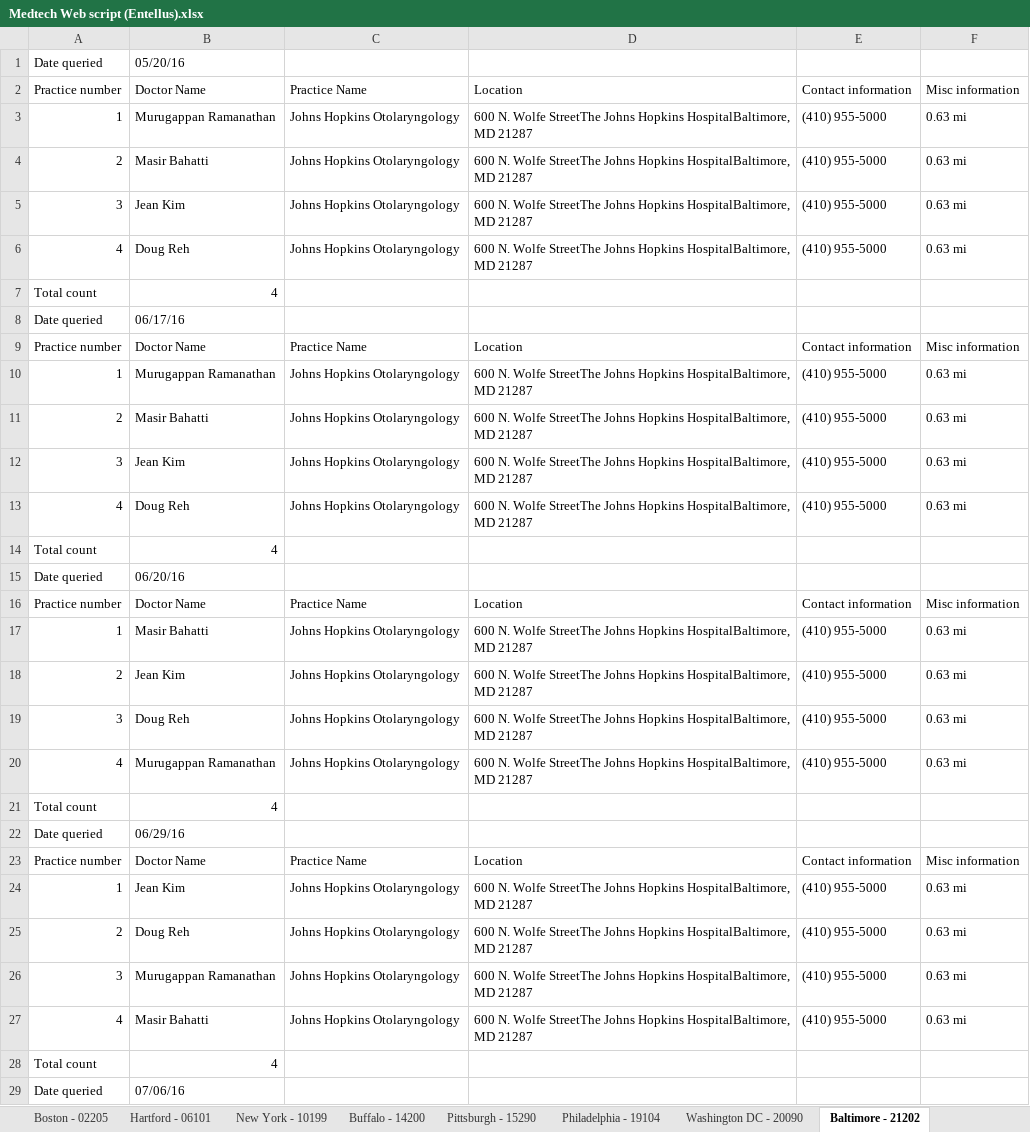
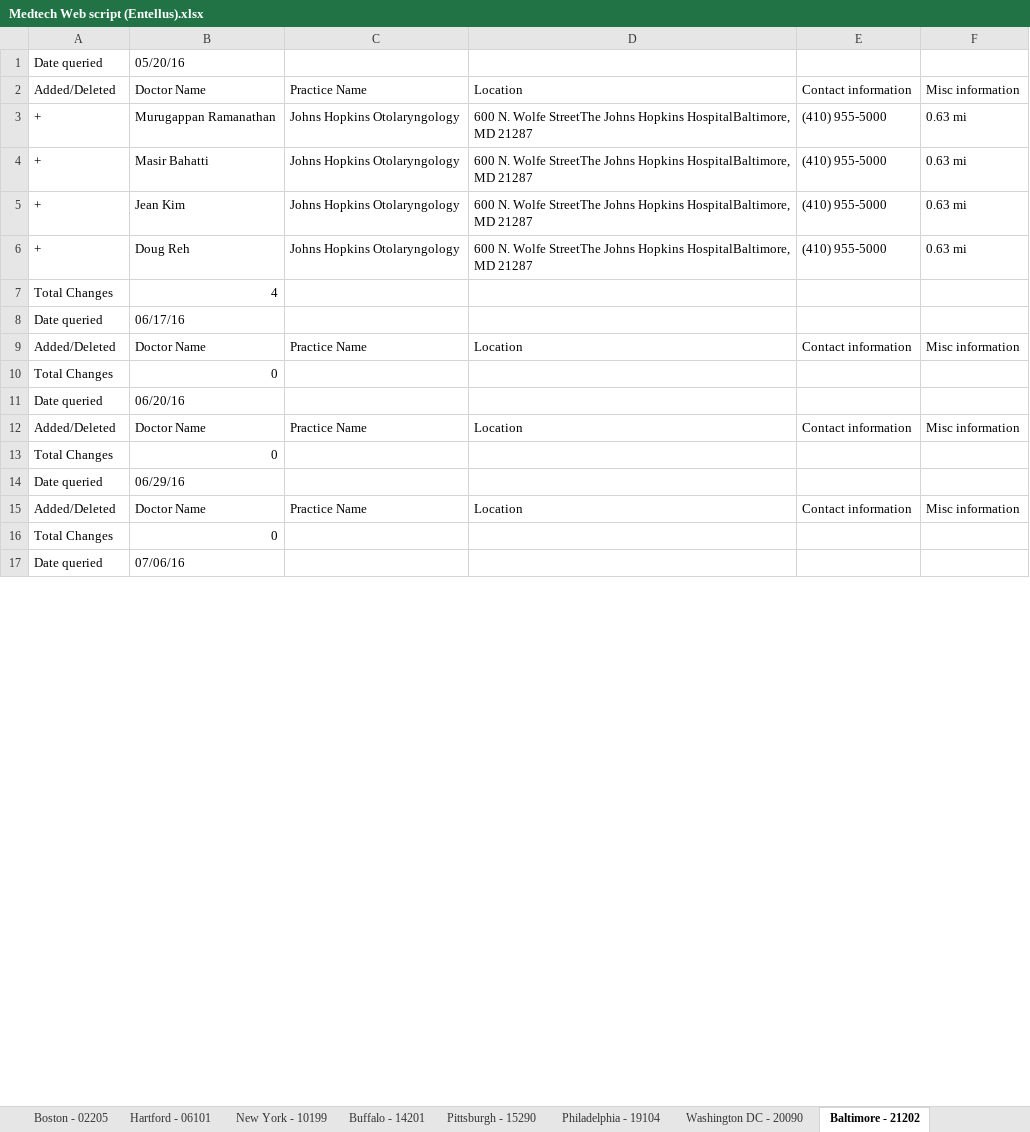
Before and after one commit to harshilhshah/Canaccord, an Excel workbook: healthcare project/Medtech Web script (Entellus).xlsx, sheet Baltimore - 21202, drawn as a sheet; only a part is shown; values as stored, in another font and other column widths than the file's, no borders; removed rows and columns are numbered as before the commit, all else as after; the diff covers the shown part only; the diff names each change by its address in the sheet, - before the commit and + after, or states it on an @@ line.

```diff
--- a/healthcare project/Medtech Web script (Entellus).xlsx (sheet Baltimore - 21202)
+++ b/healthcare project/Medtech Web script (Entellus).xlsx (sheet Baltimore - 21202)
-sheet tab: Buffalo - 14200
+sheet tab: Buffalo - 14201
-A2: Practice number
+A2: Added/Deleted
-A3: 1
+A3: +
-A4: 2
+A4: +
-A5: 3
+A5: +
-A6: 4
+A6: +
-A7: Total count
+A7: Total Changes
-A9: Practice number
+A9: Added/Deleted
-row 10: 1 | Murugappan Ramanathan | Johns Hopkins Otolaryngology | 600 N. Wolfe StreetThe Johns Hopkins HospitalBaltimore, MD 21287 | (410) 955-5000 | 0.63 mi
-row 11: 2 | Masir Bahatti | Johns Hopkins Otolaryngology | 600 N. Wolfe StreetThe Johns Hopkins HospitalBaltimore, MD 21287 | (410) 955-5000 | 0.63 mi
-row 12: 3 | Jean Kim | Johns Hopkins Otolaryngology | 600 N. Wolfe StreetThe Johns Hopkins HospitalBaltimore, MD 21287 | (410) 955-5000 | 0.63 mi
-row 13: 4 | Doug Reh | Johns Hopkins Otolaryngology | 600 N. Wolfe StreetThe Johns Hopkins HospitalBaltimore, MD 21287 | (410) 955-5000 | 0.63 mi
-row 14: Total count | 4
+row 10: Total Changes | 0
-A12: Practice number
+A12: Added/Deleted
-row 17: 1 | Masir Bahatti | Johns Hopkins Otolaryngology | 600 N. Wolfe StreetThe Johns Hopkins HospitalBaltimore, MD 21287 | (410) 955-5000 | 0.63 mi
-row 18: 2 | Jean Kim | Johns Hopkins Otolaryngology | 600 N. Wolfe StreetThe Johns Hopkins HospitalBaltimore, MD 21287 | (410) 955-5000 | 0.63 mi
-row 19: 3 | Doug Reh | Johns Hopkins Otolaryngology | 600 N. Wolfe StreetThe Johns Hopkins HospitalBaltimore, MD 21287 | (410) 955-5000 | 0.63 mi
-row 20: 4 | Murugappan Ramanathan | Johns Hopkins Otolaryngology | 600 N. Wolfe StreetThe Johns Hopkins HospitalBaltimore, MD 21287 | (410) 955-5000 | 0.63 mi
-row 21: Total count | 4
+row 13: Total Changes | 0
-A15: Practice number
+A15: Added/Deleted
-row 24: 1 | Jean Kim | Johns Hopkins Otolaryngology | 600 N. Wolfe StreetThe Johns Hopkins HospitalBaltimore, MD 21287 | (410) 955-5000 | 0.63 mi
-row 25: 2 | Doug Reh | Johns Hopkins Otolaryngology | 600 N. Wolfe StreetThe Johns Hopkins HospitalBaltimore, MD 21287 | (410) 955-5000 | 0.63 mi
-row 26: 3 | Murugappan Ramanathan | Johns Hopkins Otolaryngology | 600 N. Wolfe StreetThe Johns Hopkins HospitalBaltimore, MD 21287 | (410) 955-5000 | 0.63 mi
-row 27: 4 | Masir Bahatti | Johns Hopkins Otolaryngology | 600 N. Wolfe StreetThe Johns Hopkins HospitalBaltimore, MD 21287 | (410) 955-5000 | 0.63 mi
-row 28: Total count | 4
+row 16: Total Changes | 0
```
Also changed, not shown: 63 added rows, 255 removed rows and 51 edited cells elsewhere in this sheet, sheet Minneapolis - 55401, sheet Atlanta - 30304, sheet New York - 10199, sheet Memphis - 38101, sheet Columbus - 43216, sheet Cincinnati - 45225, 44 more sheets, healthcare project/Medtech Web script (Obalon).xlsx, healthcare project/Medtech Web script (Reshape).xlsx, 17 other files.
